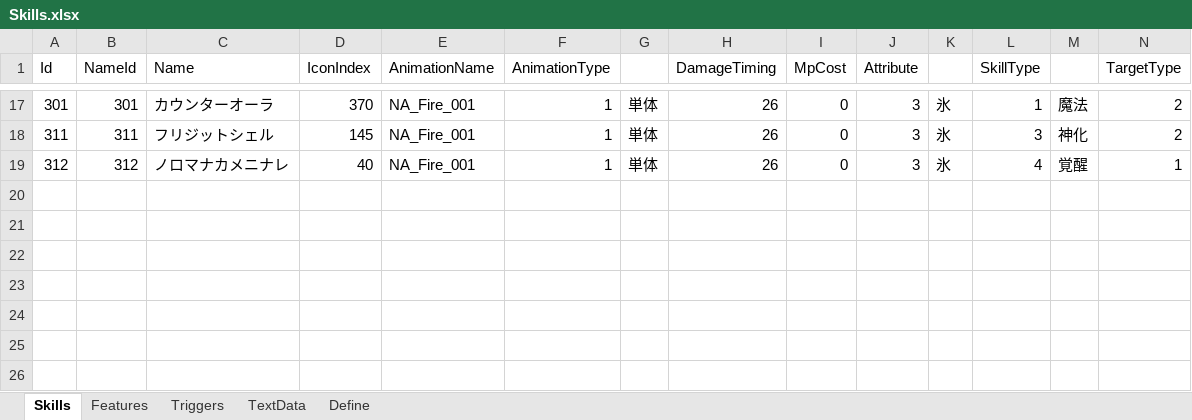
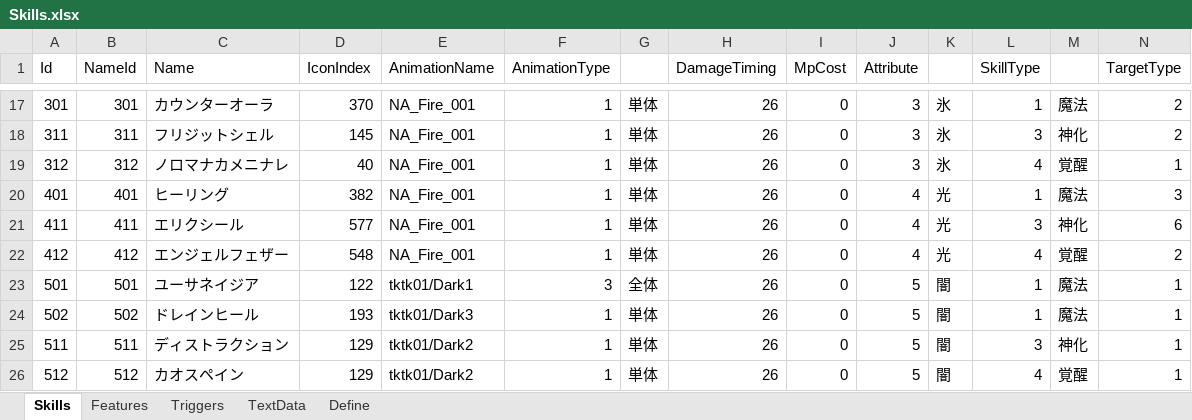
Before and after one commit to seedsclaft/unity, an Excel workbook: Assets/Data/Skills.xlsx, sheet Skills, drawn as a sheet; only a part is shown, gaps mark what is left out; values as stored, in another font and other column widths than the file's, no borders; rows hold the shown columns only; the diff names each change by its address in the sheet, - before the commit and + after, or states it on an @@ line.

```diff
--- a/Assets/Data/Skills.xlsx (sheet Skills)
+++ b/Assets/Data/Skills.xlsx (sheet Skills)
+row 20: 401 | 401 | ヒーリング | 382 | NA_Fire_001 | 1 | 単体 | 26 | 0 | 4 | 光 | 1 | 魔法 | 3
+row 21: 411 | 411 | エリクシール | 577 | NA_Fire_001 | 1 | 単体 | 26 | 0 | 4 | 光 | 3 | 神化 | 6
+row 22: 412 | 412 | エンジェルフェザー | 548 | NA_Fire_001 | 1 | 単体 | 26 | 0 | 4 | 光 | 4 | 覚醒 | 2
+row 23: 501 | 501 | ユーサネイジア | 122 | tktk01/Dark1 | 3 | 全体 | 26 | 0 | 5 | 闇 | 1 | 魔法 | 1
+row 24: 502 | 502 | ドレインヒール | 193 | tktk01/Dark3 | 1 | 単体 | 26 | 0 | 5 | 闇 | 1 | 魔法 | 1
+row 25: 511 | 511 | ディストラクション | 129 | tktk01/Dark2 | 1 | 単体 | 26 | 0 | 5 | 闇 | 3 | 神化 | 1
+row 26: 512 | 512 | カオスペイン | 129 | tktk01/Dark2 | 1 | 単体 | 26 | 0 | 5 | 闇 | 4 | 覚醒 | 1
```
Also changed, not shown: sheet Features, sheet TextData, sheet Define, sheet Triggers, Assets/Data/Actors.xlsx, Assets/Data/Enemies.xlsx, 31 other files.
